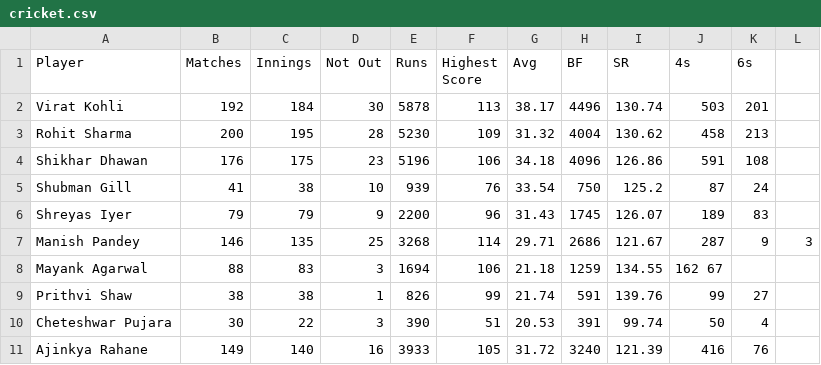
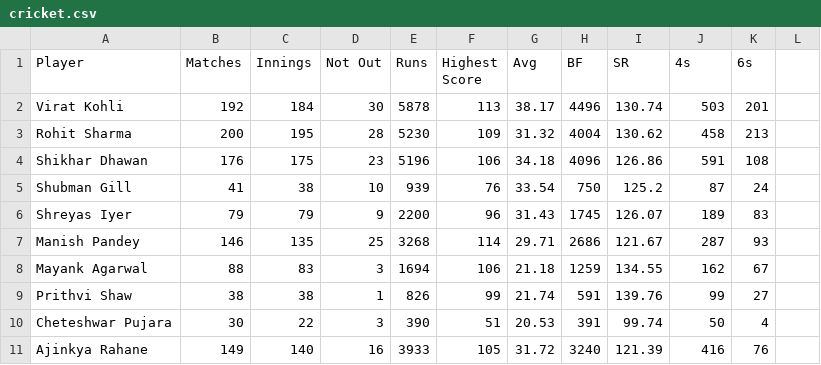
Before and after one commit to BhavyaMammai/Datasets, a CSV file: cricket.csv, drawn as a sheet; only a part is shown.

Commit message:
Update cricket.csv

```diff
--- a/cricket.csv
+++ b/cricket.csv
@@ -6,4 +6,4 @@ Shubman Gill,	41,	38,	10,	939,	76,	33.54,	750,	125.2,	87,	24
 Shreyas Iyer,	79,	79,	9,	2200,	96,	31.43,	1745,	126.07,	189,	83
-Manish Pandey,	146,	135,	25,	3268,	114,	29.71,	2686,	121.67,	287,	9,3
-Mayank Agarwal,	88,	83,	3,	1694,	106,	21.18,	1259,	134.55,	162	67
+Manish Pandey,	146,	135,	25,	3268,	114,	29.71,	2686,	121.67,	287,	93
+Mayank Agarwal,	88,	83,	3,	1694,	106,	21.18,	1259,	134.55,	162,	67
 Prithvi Shaw,	38,	38,	1,	826,	99,	21.74,	591,	139.76,	99,	27
```
